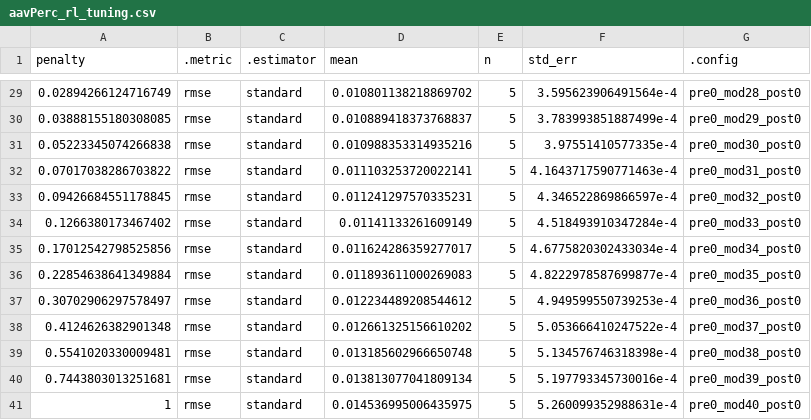
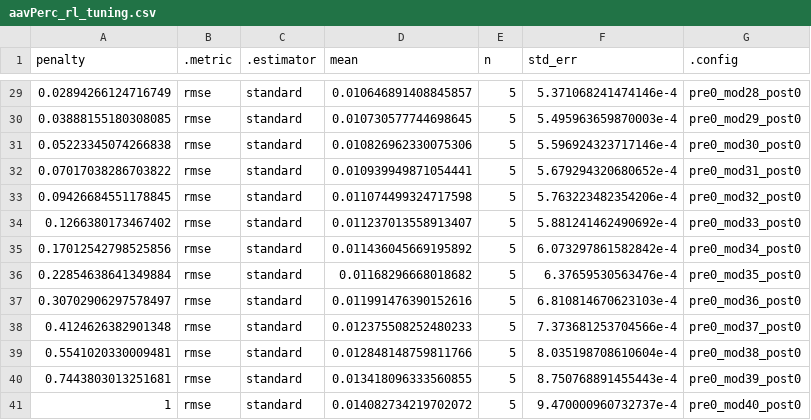
Before and after one commit to RentoSaijo/NFLxC, a CSV file: results/aavPerc_rl_tuning.csv, drawn as a sheet; only a part is shown, gaps mark what is left out; the diff covers the shown part only.

```diff
--- a/results/aavPerc_rl_tuning.csv
+++ b/results/aavPerc_rl_tuning.csv
@@ -29,13 +29,13 @@ penalty,.metric,.estimator,mean,n,std_err,.config
-0.02894266124716749,rmse,standard,0.010801138218869702,5,3.595623906491564e-4,pre0_mod28_post0
-0.03888155180308085,rmse,standard,0.010889418373768837,5,3.783993851887499e-4,pre0_mod29_post0
-0.05223345074266838,rmse,standard,0.010988353314935216,5,3.97551410577335e-4,pre0_mod30_post0
-0.07017038286703822,rmse,standard,0.011103253720022141,5,4.1643717590771463e-4,pre0_mod31_post0
-0.09426684551178845,rmse,standard,0.011241297570335231,5,4.346522869866597e-4,pre0_mod32_post0
-0.1266380173467402,rmse,standard,0.01141133261609149,5,4.518493910347284e-4,pre0_mod33_post0
-0.17012542798525856,rmse,standard,0.011624286359277017,5,4.6775820302433034e-4,pre0_mod34_post0
-0.22854638641349884,rmse,standard,0.011893611000269083,5,4.8222978587699877e-4,pre0_mod35_post0
-0.30702906297578497,rmse,standard,0.012234489208544612,5,4.949599550739253e-4,pre0_mod36_post0
-0.4124626382901348,rmse,standard,0.012661325156610202,5,5.053666410247522e-4,pre0_mod37_post0
-0.5541020330009481,rmse,standard,0.013185602966650748,5,5.134576746318398e-4,pre0_mod38_post0
-0.7443803013251681,rmse,standard,0.013813077041809134,5,5.197793345730016e-4,pre0_mod39_post0
-1,rmse,standard,0.014536995006435975,5,5.260099352988631e-4,pre0_mod40_post0
+0.02894266124716749,rmse,standard,0.010646891408845857,5,5.371068241474146e-4,pre0_mod28_post0
+0.03888155180308085,rmse,standard,0.010730577744698645,5,5.495963659870003e-4,pre0_mod29_post0
+0.05223345074266838,rmse,standard,0.010826962330075306,5,5.596924323717146e-4,pre0_mod30_post0
+0.07017038286703822,rmse,standard,0.010939949871054441,5,5.679294320680652e-4,pre0_mod31_post0
+0.09426684551178845,rmse,standard,0.011074499324717598,5,5.763223482354206e-4,pre0_mod32_post0
+0.1266380173467402,rmse,standard,0.011237013558913407,5,5.881241462490692e-4,pre0_mod33_post0
+0.17012542798525856,rmse,standard,0.011436045669195892,5,6.073297861582842e-4,pre0_mod34_post0
+0.22854638641349884,rmse,standard,0.01168296668018682,5,6.37659530563476e-4,pre0_mod35_post0
+0.30702906297578497,rmse,standard,0.011991476390152616,5,6.810814670623103e-4,pre0_mod36_post0
+0.4124626382901348,rmse,standard,0.012375508252480233,5,7.373681253704566e-4,pre0_mod37_post0
+0.5541020330009481,rmse,standard,0.012848148759811766,5,8.035198708610604e-4,pre0_mod38_post0
+0.7443803013251681,rmse,standard,0.013418096333560855,5,8.750768891455443e-4,pre0_mod39_post0
+1,rmse,standard,0.014082734219702072,5,9.470000960732737e-4,pre0_mod40_post0
```
Also changed, not shown: 4 added rows, 4 removed rows and 50 edited cells elsewhere in this file, data/test.csv, data/validate.csv, 50 other files.
